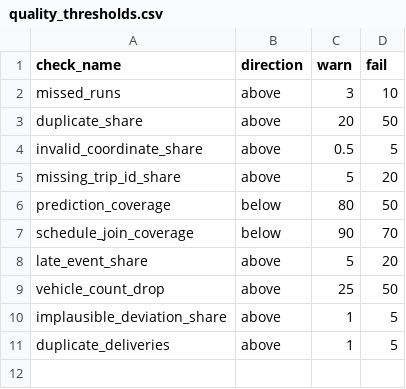
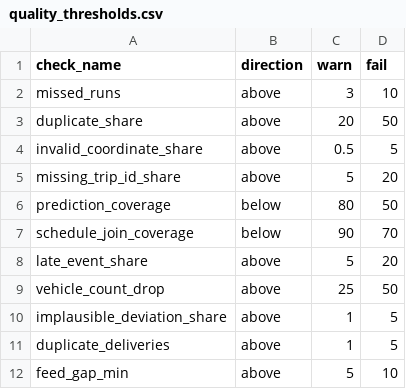
Before and after one commit to akshaygovindd/headway, a CSV file: dbt/headway/seeds/quality_thresholds.csv, drawn as a sheet.

Commit message:
feat(dbt): feed_gap_min quality check, the longest stretch of an hour without fresh trip updates and vehicle positions

```diff
--- a/dbt/headway/seeds/quality_thresholds.csv
+++ b/dbt/headway/seeds/quality_thresholds.csv
@@ -11 +11,2 @@ implausible_deviation_share,above,1,5
 duplicate_deliveries,above,1,5
+feed_gap_min,above,5,10
```
Also changed, not shown: 3 other files.
